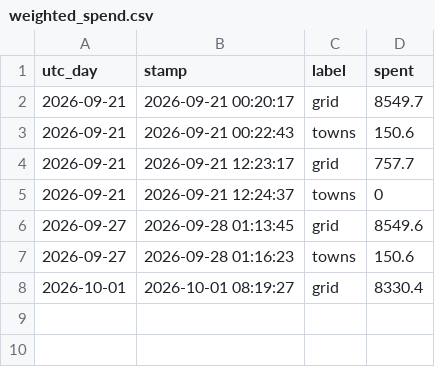
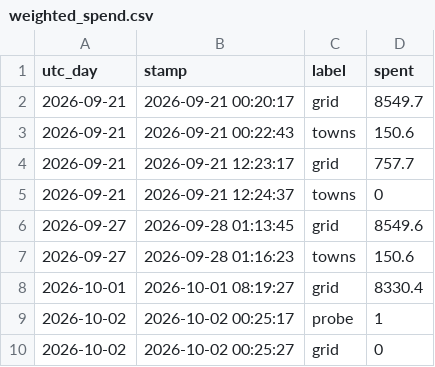
Before and after one commit to ben-ovenden/leaf-blast-epirice, a CSV file: blast_outputs/weighted_spend.csv, drawn as a sheet; the diff names each change by its address in the sheet, - before the commit and + after, or states it on an @@ line.

```diff
--- a/blast_outputs/weighted_spend.csv
+++ b/blast_outputs/weighted_spend.csv
+row 9: 2026-10-02 | 2026-10-02 00:25:17 | probe | 1
+row 10: 2026-10-02 | 2026-10-02 00:25:27 | grid | 0
```
Also changed, not shown: 1 other file.
